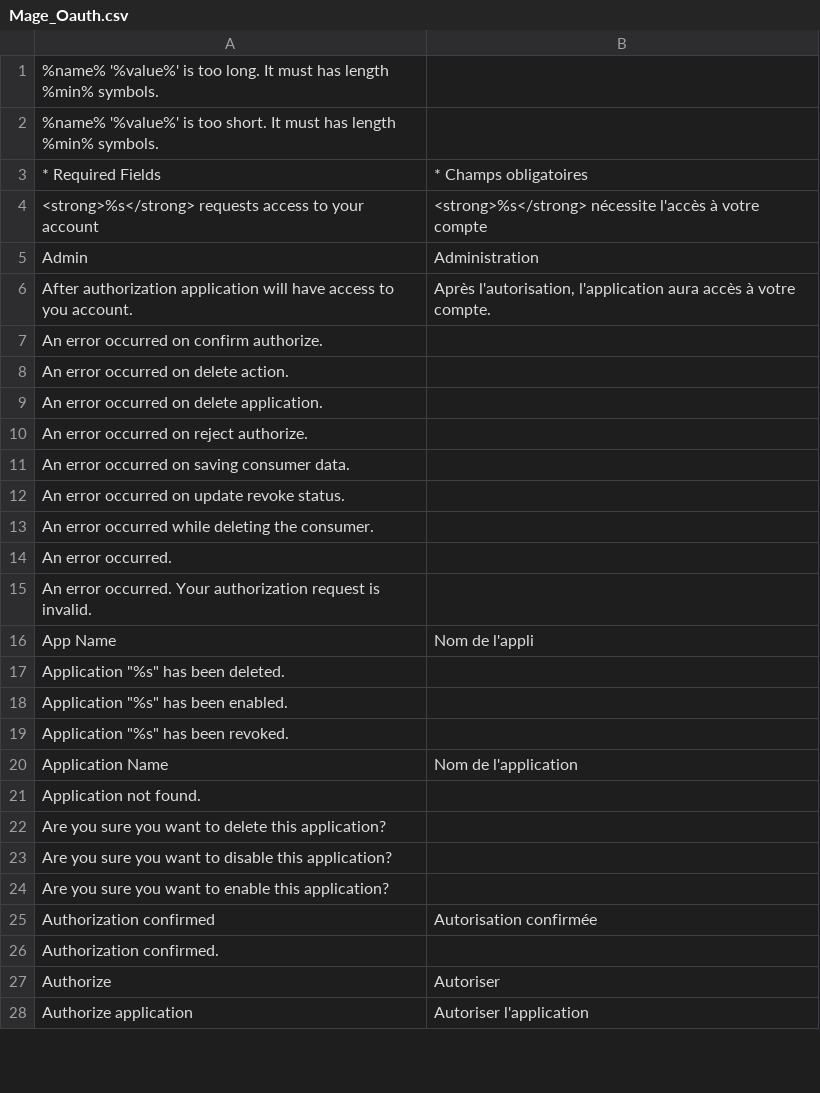
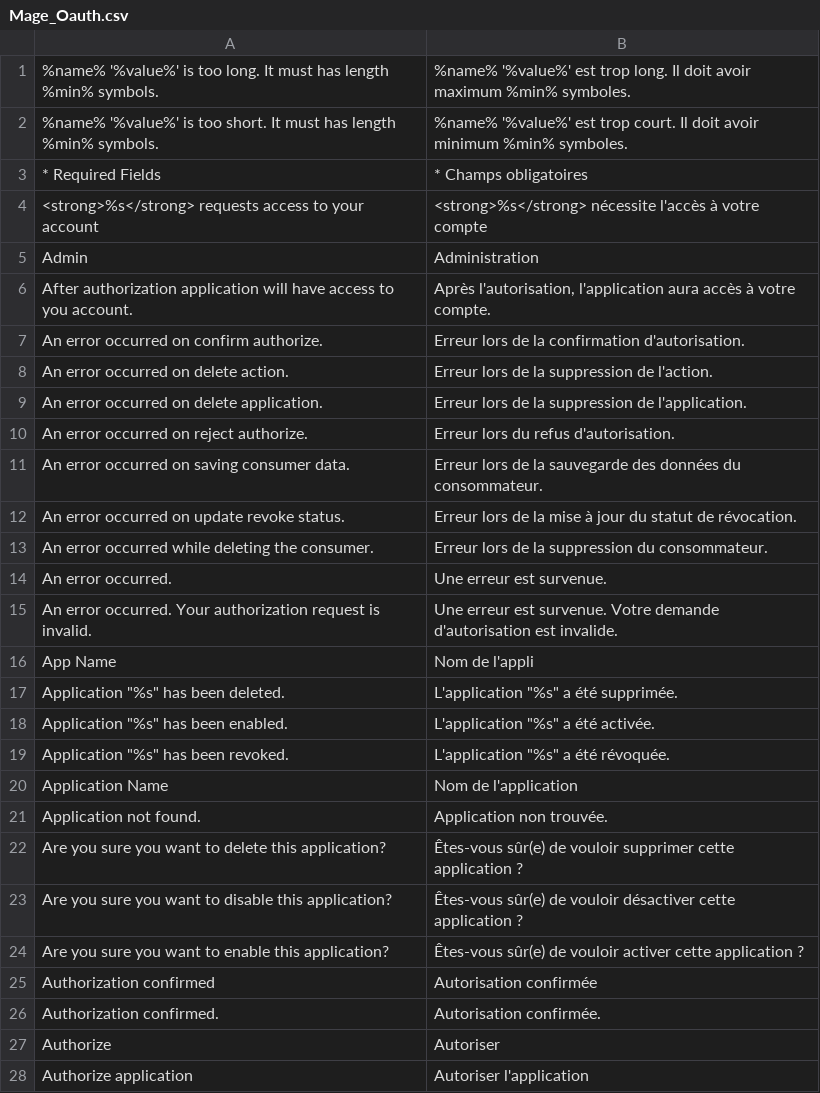
Before and after one commit to seblepers/Magento-CE-French-translation, a CSV file: extension/app/locale/fr_FR/Mage_Oauth.csv, drawn as a sheet; only a part is shown; the diff covers the shown part only.

```diff
--- a/extension/app/locale/fr_FR/Mage_Oauth.csv
+++ b/extension/app/locale/fr_FR/Mage_Oauth.csv
@@ -1,3 +1,3 @@
-"%name% '%value%' is too long. It must has length %min% symbols.",""
-"%name% '%value%' is too short. It must has length %min% symbols.",""
+"%name% '%value%' is too long. It must has length %min% symbols.","%name% '%value%' est trop long. Il doit avoir maximum %min% symboles."
+"%name% '%value%' is too short. It must has length %min% symbols.","%name% '%value%' est trop court. Il doit avoir minimum %min% symboles."
 "* Required Fields","* Champs obligatoires"
@@ -6,22 +6,22 @@
 "After authorization application will have access to you account.","Après l'autorisation, l'application aura accès à votre compte."
-"An error occurred on confirm authorize.",""
-"An error occurred on delete action.",""
-"An error occurred on delete application.",""
-"An error occurred on reject authorize.",""
-"An error occurred on saving consumer data.",""
-"An error occurred on update revoke status.",""
-"An error occurred while deleting the consumer.",""
-"An error occurred.",""
-"An error occurred. Your authorization request is invalid.",""
+"An error occurred on confirm authorize.","Erreur lors de la confirmation d'autorisation."
+"An error occurred on delete action.","Erreur lors de la suppression de l'action."
+"An error occurred on delete application.","Erreur lors de la suppression de l'application."
+"An error occurred on reject authorize.","Erreur lors du refus d'autorisation."
+"An error occurred on saving consumer data.","Erreur lors de la sauvegarde des données du consommateur."
+"An error occurred on update revoke status.","Erreur lors de la mise à jour du statut de révocation."
+"An error occurred while deleting the consumer.","Erreur lors de la suppression du consommateur."
+"An error occurred.","Une erreur est survenue."
+"An error occurred. Your authorization request is invalid.","Une erreur est survenue. Votre demande d'autorisation est invalide."
 "App Name","Nom de l'appli"
-"Application ""%s"" has been deleted.",""
-"Application ""%s"" has been enabled.",""
-"Application ""%s"" has been revoked.",""
+"Application ""%s"" has been deleted.","L'application ""%s"" a été supprimée."
+"Application ""%s"" has been enabled.","L'application ""%s"" a été activée."
+"Application ""%s"" has been revoked.","L'application ""%s"" a été révoquée."
 "Application Name","Nom de l'application"
-"Application not found.",""
-"Are you sure you want to delete this application?",""
-"Are you sure you want to disable this application?",""
-"Are you sure you want to enable this application?",""
+"Application not found.","Application non trouvée."
+"Are you sure you want to delete this application?","Êtes-vous sûr(e) de vouloir supprimer cette application ?"
+"Are you sure you want to disable this application?","Êtes-vous sûr(e) de vouloir désactiver cette application ?"
+"Are you sure you want to enable this application?","Êtes-vous sûr(e) de vouloir activer cette application ?"
 "Authorization confirmed","Autorisation confirmée"
-"Authorization confirmed.",""
+"Authorization confirmed.","Autorisation confirmée."
 "Authorize","Autoriser"
```
Also changed, not shown: 51 edited cells elsewhere in this file, extension/app/locale/fr_FR/Mage_Api2.csv, extension/app/locale/fr_FR/Mage_GoogleCheckout.csv, 18 other files.
